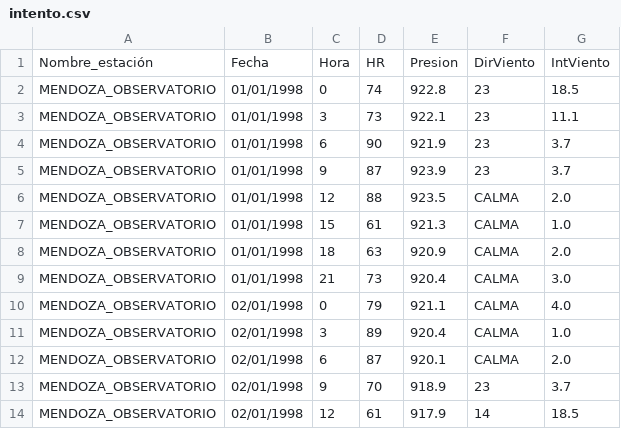
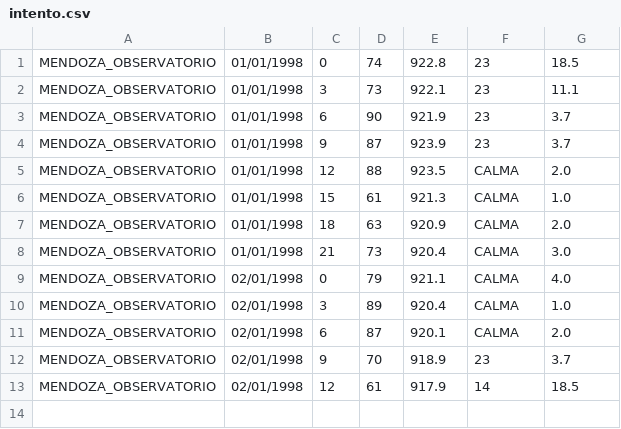
Before and after one commit to cristianchiappone/umcomp2-probc, a CSV file: modulo_procesador/intento.csv, drawn as a sheet; the diff names each change by its address in the sheet, - before the commit and + after, or states it on an @@ line.

Commit message:
subiendo ultimos cammbios en el modulo procesador

```diff
--- a/modulo_procesador/intento.csv
+++ b/modulo_procesador/intento.csv
-row 1: Nombre_estación | Fecha | Hora | HR | Presion | DirViento | IntViento
```
Also changed, not shown: 8 other files.
